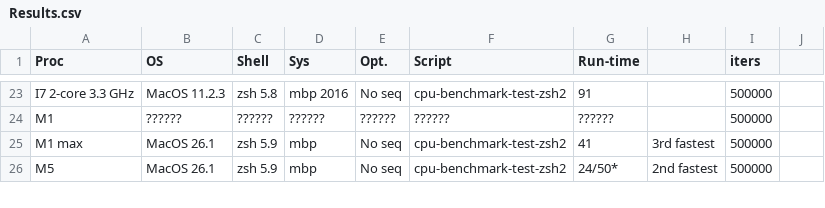
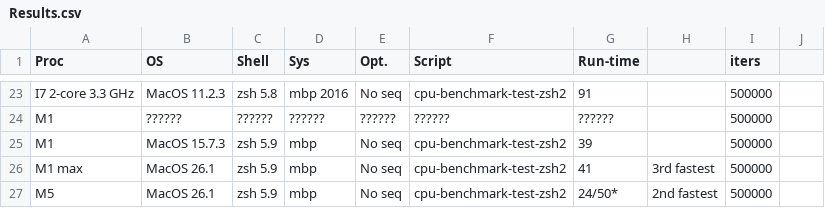
Before and after one commit to SensorAnalyticsAus/cpu-benchmarks, a CSV file: Results.csv, drawn as a sheet; only a part is shown, gaps mark what is left out; the diff names each change by its address in the sheet, - before the commit and + after, or states it on an @@ line.

Commit message:
Update Results.csv with new benchmark data

```diff
--- a/Results.csv
+++ b/Results.csv
+row 25: M1 | MacOS 15.7.3 | zsh 5.9 | mbp | No seq | cpu-benchmark-test-zsh2 | 39 |  | 500000
```
